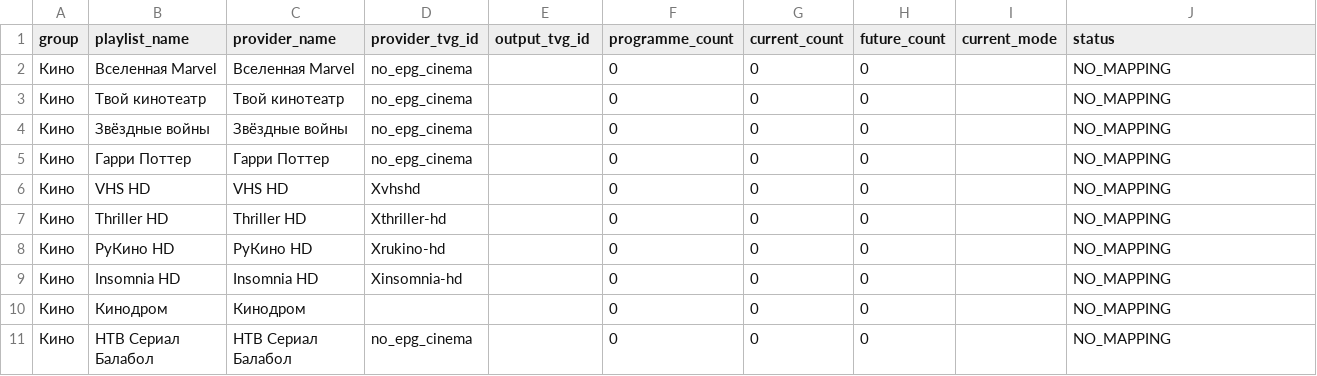
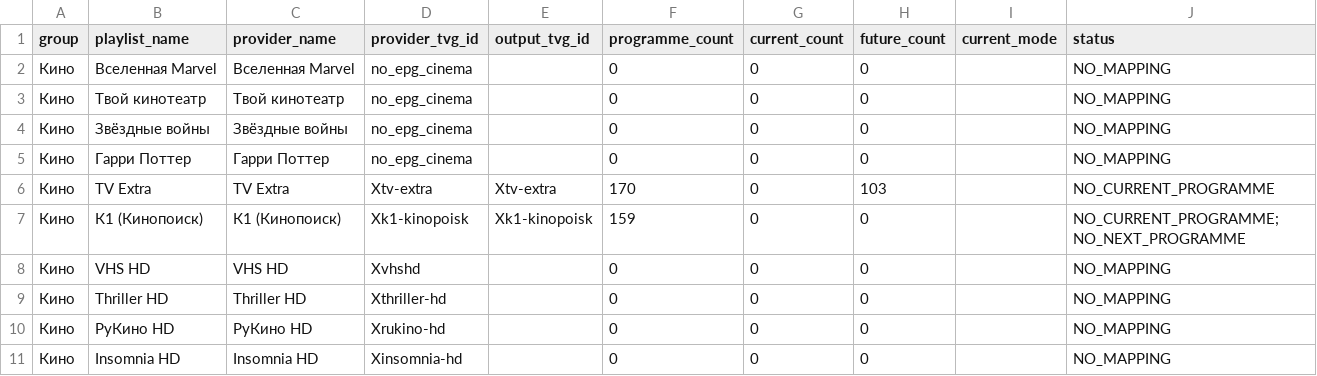
Before and after one commit to peter96son/iptv-epg-builder, a CSV file: output/movie-epg-gaps.csv, drawn as a sheet; only a part is shown; the shorter side is filled out with more unchanged rows; the diff covers the shown part only; the diff names each change by its address in the sheet, - before the commit and + after, or states it on an @@ line.

```diff
--- a/output/movie-epg-gaps.csv
+++ b/output/movie-epg-gaps.csv
+row 6: Кино | TV Extra | TV Extra | Xtv-extra | Xtv-extra | 170 | 0 | 103 |  | NO_CURRENT_PROGRAMME
+row 7: Кино | К1 (Кинопоиск) | К1 (Кинопоиск) | Xk1-kinopoisk | Xk1-kinopoisk | 159 | 0 | 0 |  | NO_CURRENT_PROGRAMME;NO_NEXT_PROGRAMME
```
Also changed, not shown: 3 added rows and 14 edited cells elsewhere in this file, output/mapping.csv, output/movie-epg-audit.csv, 5 other files.
